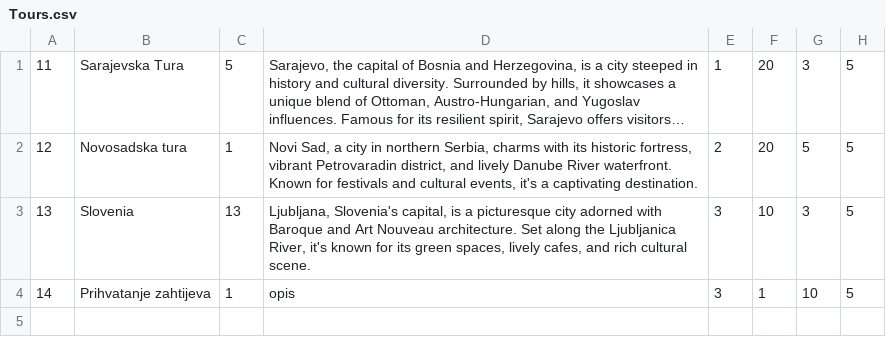
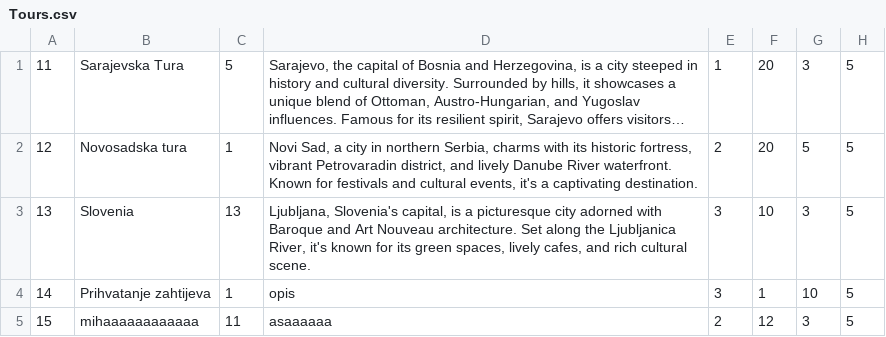
Before and after one commit to NenadGvozdenac/Simulacija-i-modeliranje-sistema, a CSV file: Resources/Data/Tours.csv, drawn as a sheet; long unchanged cells end in …; the diff names each change by its address in the sheet, - before the commit and + after, or states it on an @@ line.

```diff
--- a/Resources/Data/Tours.csv
+++ b/Resources/Data/Tours.csv
+row 5: 15 | mihaaaaaaaaaaaa | 11 | asaaaaaa | 2 | 12 | 3 | 5
```
Also changed, not shown: Resources/Data/checkpoints.csv, Resources/Data/reservations.csv, 15 other files.
